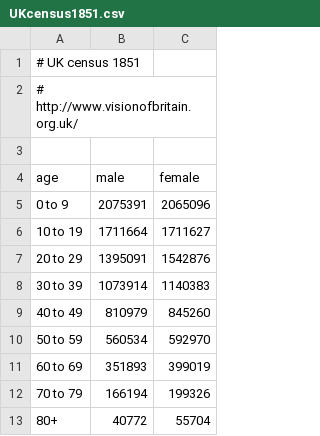
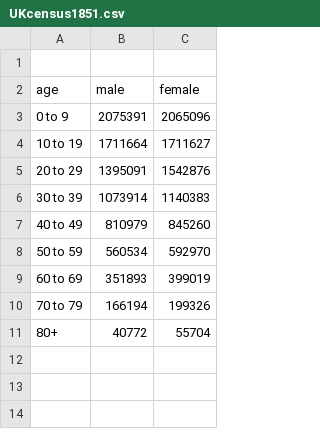
Before and after one commit to mserai/Cholera, a CSV file: UKcensus1851.csv, drawn as a sheet.

```diff
--- a/UKcensus1851.csv
+++ b/UKcensus1851.csv
@@ -1,3 +1 @@
-# UK census 1851
-# http://www.visionofbritain.org.uk/
 
```
Also changed, not shown: 3 other files.
